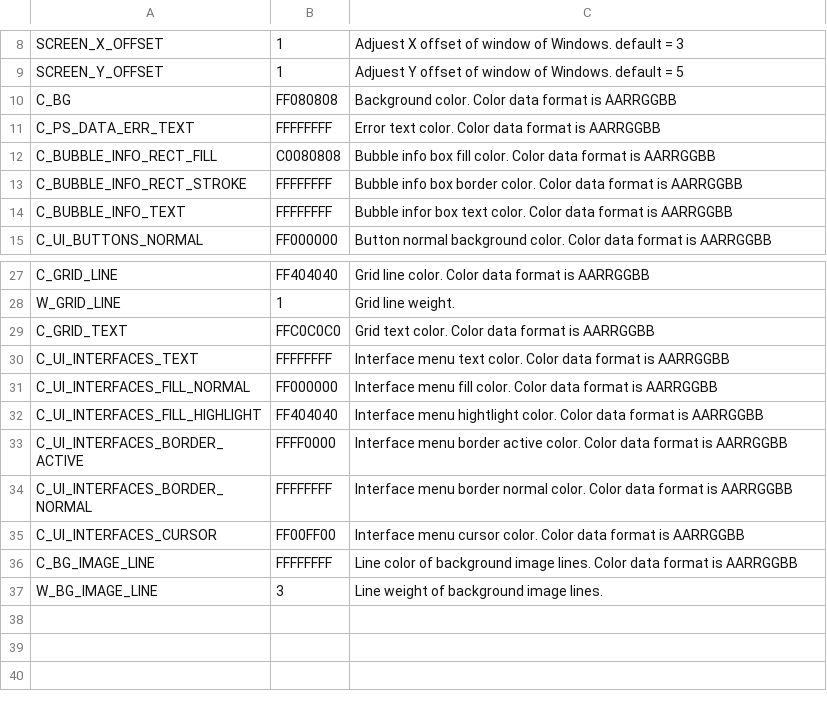
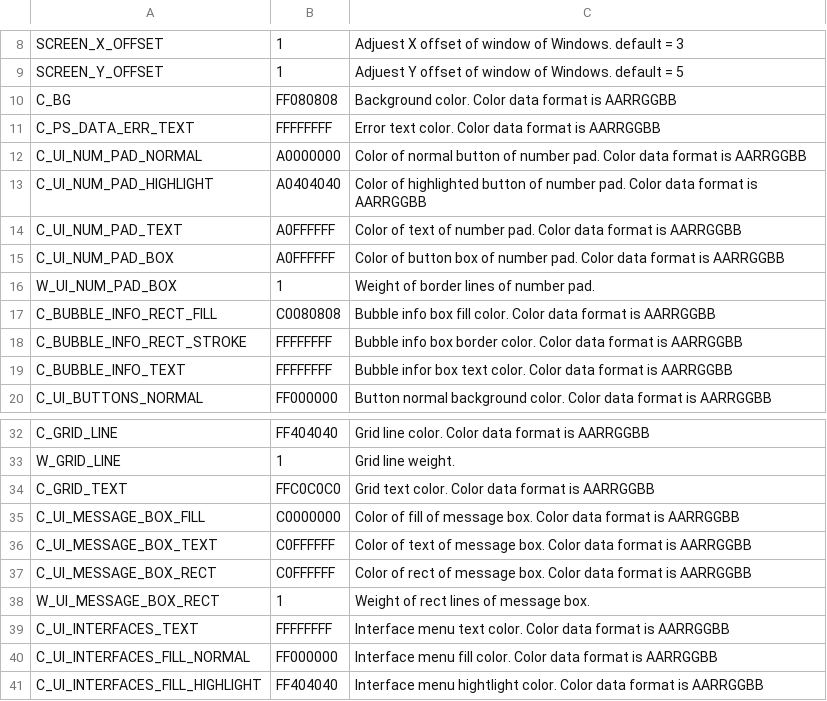
Before and after one commit to leesy24/AntiCollision_2D, a CSV file: data/const.csv, drawn as a sheet; only a part is shown, gaps mark what is left out; the shorter side is filled out with more unchanged rows; the diff names each change by its address in the sheet, - before the commit and + after, or states it on an @@ line.

Commit message:
Update constant variables of UI Message box and UI Number Pad.

```diff
--- a/data/const.csv
+++ b/data/const.csv
+row 12: C_UI_NUM_PAD_NORMAL | A0000000 | Color of normal button of number pad. Color data format is AARRGGBB
+row 13: C_UI_NUM_PAD_HIGHLIGHT | A0404040 | Color of highlighted button of number pad. Color data format is AARRGGBB
+row 14: C_UI_NUM_PAD_TEXT | A0FFFFFF | Color of text of number pad. Color data format is AARRGGBB
+row 15: C_UI_NUM_PAD_BOX | A0FFFFFF | Color of button box of number pad. Color data format is AARRGGBB
+row 16: W_UI_NUM_PAD_BOX | 1 | Weight of border lines of number pad.
+row 35: C_UI_MESSAGE_BOX_FILL | C0000000 | Color of fill of message box. Color data format is AARRGGBB
+row 36: C_UI_MESSAGE_BOX_TEXT | C0FFFFFF | Color of text of message box. Color data format is AARRGGBB
+row 37: C_UI_MESSAGE_BOX_RECT | C0FFFFFF | Color of rect of message box. Color data format is AARRGGBB
+row 38: W_UI_MESSAGE_BOX_RECT | 1 | Weight of rect lines of message box.
```
Also changed, not shown: data/const_BG_black.csv, data/const_BG_white.csv, 2 other files.
